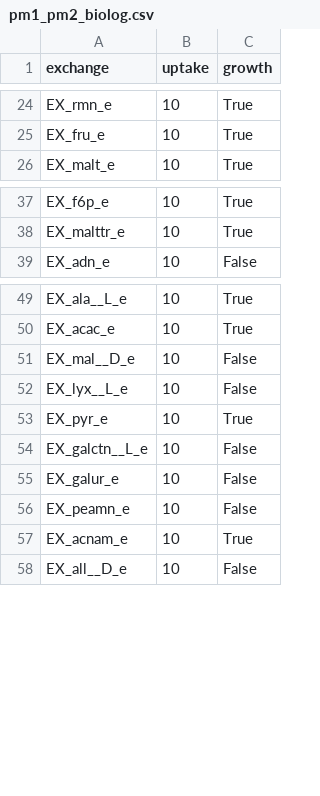
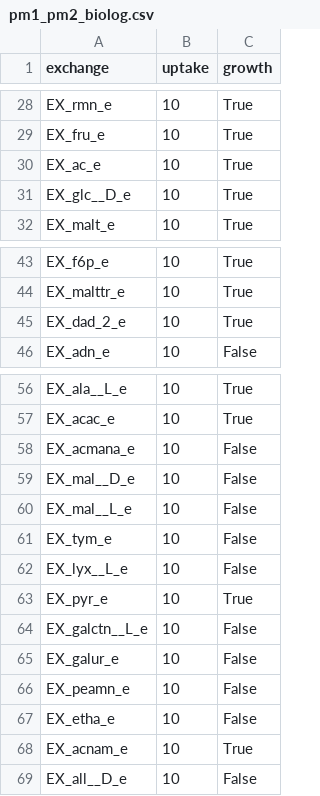
Before and after one commit to pnnl-predictive-phenomics/Avine-GEM, a CSV file: a_vine/data/growth/pm1_pm2_biolog.csv, drawn as a sheet; only a part is shown, gaps mark what is left out; the diff covers the shown part only; the diff names each change by its address in the sheet, - before the commit and + after, or states it on an @@ line.

```diff
--- a/a_vine/data/growth/pm1_pm2_biolog.csv
+++ b/a_vine/data/growth/pm1_pm2_biolog.csv
+row 30: EX_ac_e | 10 | True
+row 31: EX_glc__D_e | 10 | True
+row 45: EX_dad_2_e | 10 | True
+row 58: EX_acmana_e | 10 | False
+row 60: EX_mal__L_e | 10 | False
+row 61: EX_tym_e | 10 | False
+row 67: EX_etha_e | 10 | False
```
Also changed, not shown: 13 added rows elsewhere in this file, a_vine/data/growth/pm3_biolog.csv, 2 other files.
